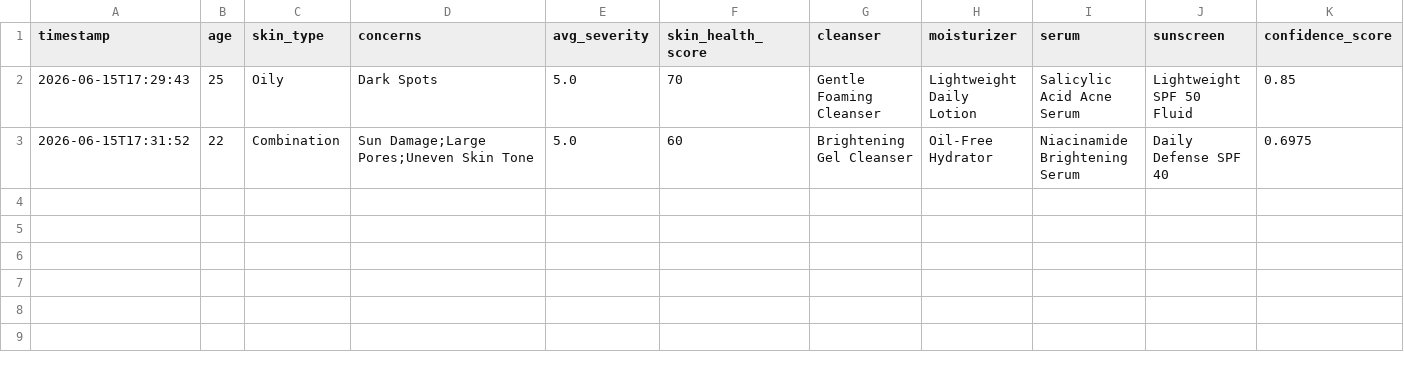
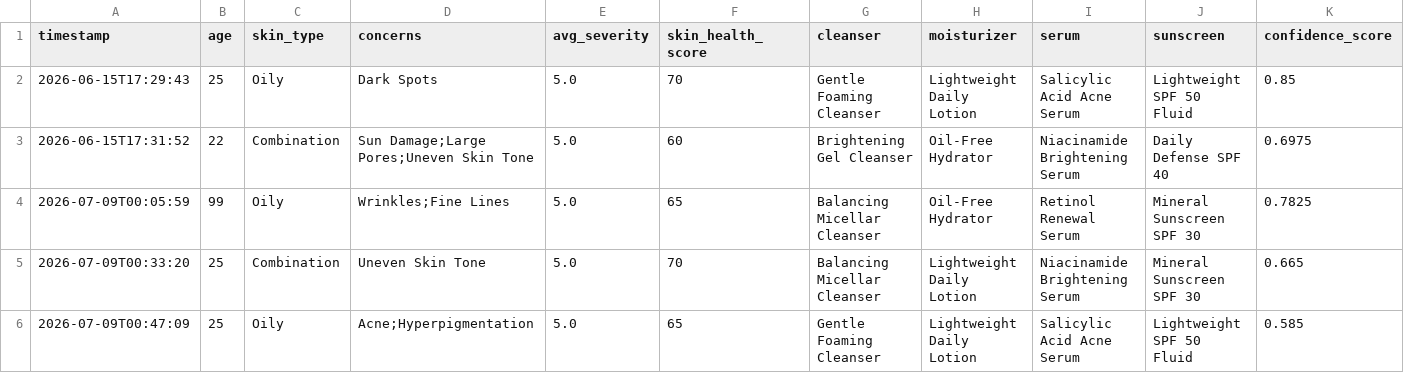
Before and after one commit to gaurang2456/Skincare-Recommendation-System, a CSV file: skincare-recommendation/data/recommendation_history.csv, drawn as a sheet; the diff names each change by its address in the sheet, - before the commit and + after, or states it on an @@ line.

```diff
--- a/skincare-recommendation/data/recommendation_history.csv
+++ b/skincare-recommendation/data/recommendation_history.csv
+row 4: 2026-07-09T00:05:59 | 99 | Oily | Wrinkles;Fine Lines | 5.0 | 65 | Balancing Micellar Cleanser | Oil-Free Hydrator | Retinol Renewal Serum | Mineral Sunscreen SPF 30 | 0.7825
+row 5: 2026-07-09T00:33:20 | 25 | Combination | Uneven Skin Tone | 5.0 | 70 | Balancing Micellar Cleanser | Lightweight Daily Lotion | Niacinamide Brightening Serum | Mineral Sunscreen SPF 30 | 0.665
+row 6: 2026-07-09T00:47:09 | 25 | Oily | Acne;Hyperpigmentation | 5.0 | 65 | Gentle Foaming Cleanser | Lightweight Daily Lotion | Salicylic Acid Acne Serum | Lightweight SPF 50 Fluid | 0.585
```
Also changed, not shown: 1 other file.
